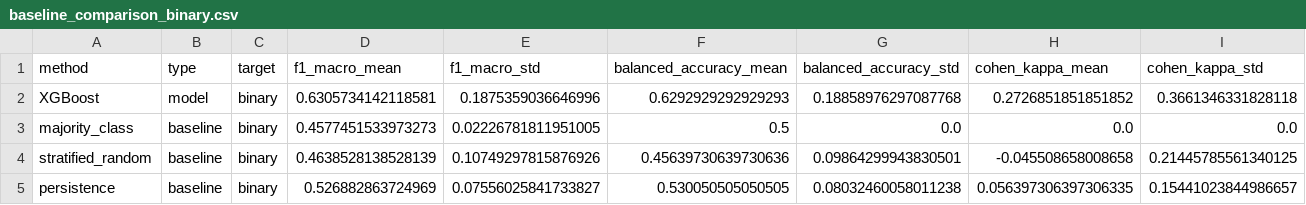
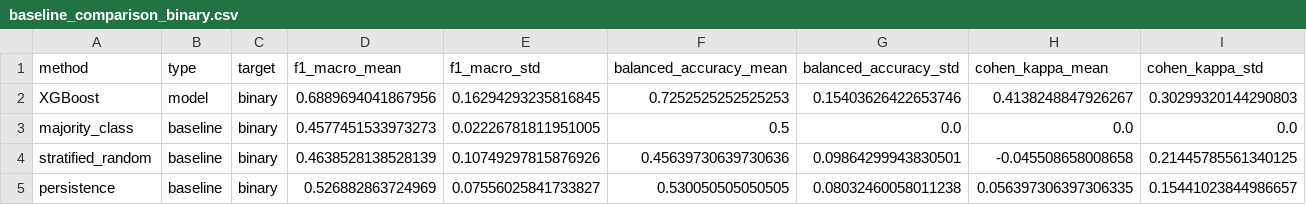
Before and after one commit to rodrigomarquest/practicum2-nof1-adhd-bd, a CSV file: results/metrics/P000001/2025-12-09/baseline_comparisons/baseline_comparison_binary.csv, drawn as a sheet.

```diff
--- a/results/metrics/P000001/2025-12-09/baseline_comparisons/baseline_comparison_binary.csv
+++ b/results/metrics/P000001/2025-12-09/baseline_comparisons/baseline_comparison_binary.csv
@@ -1,3 +1,3 @@
 method,type,target,f1_macro_mean,f1_macro_std,balanced_accuracy_mean,balanced_accuracy_std,cohen_kappa_mean,cohen_kappa_std
-XGBoost,model,binary,0.6305734142118581,0.1875359036646996,0.6292929292929293,0.18858976297087768,0.2726851851851852,0.3661346331828118
+XGBoost,model,binary,0.6889694041867956,0.16294293235816845,0.7252525252525253,0.15403626422653746,0.4138248847926267,0.30299320144290803
 majority_class,baseline,binary,0.4577451533973273,0.02226781811951005,0.5,0.0,0.0,0.0
```
Also changed, not shown: results/metrics/P000001/2025-12-09/baseline_comparisons/baseline_comparison_seq_som_binary.csv, results/metrics/P000001/2025-12-09/per_class/per_class_GRU_seq_som_binary.csv, 32 other files.
